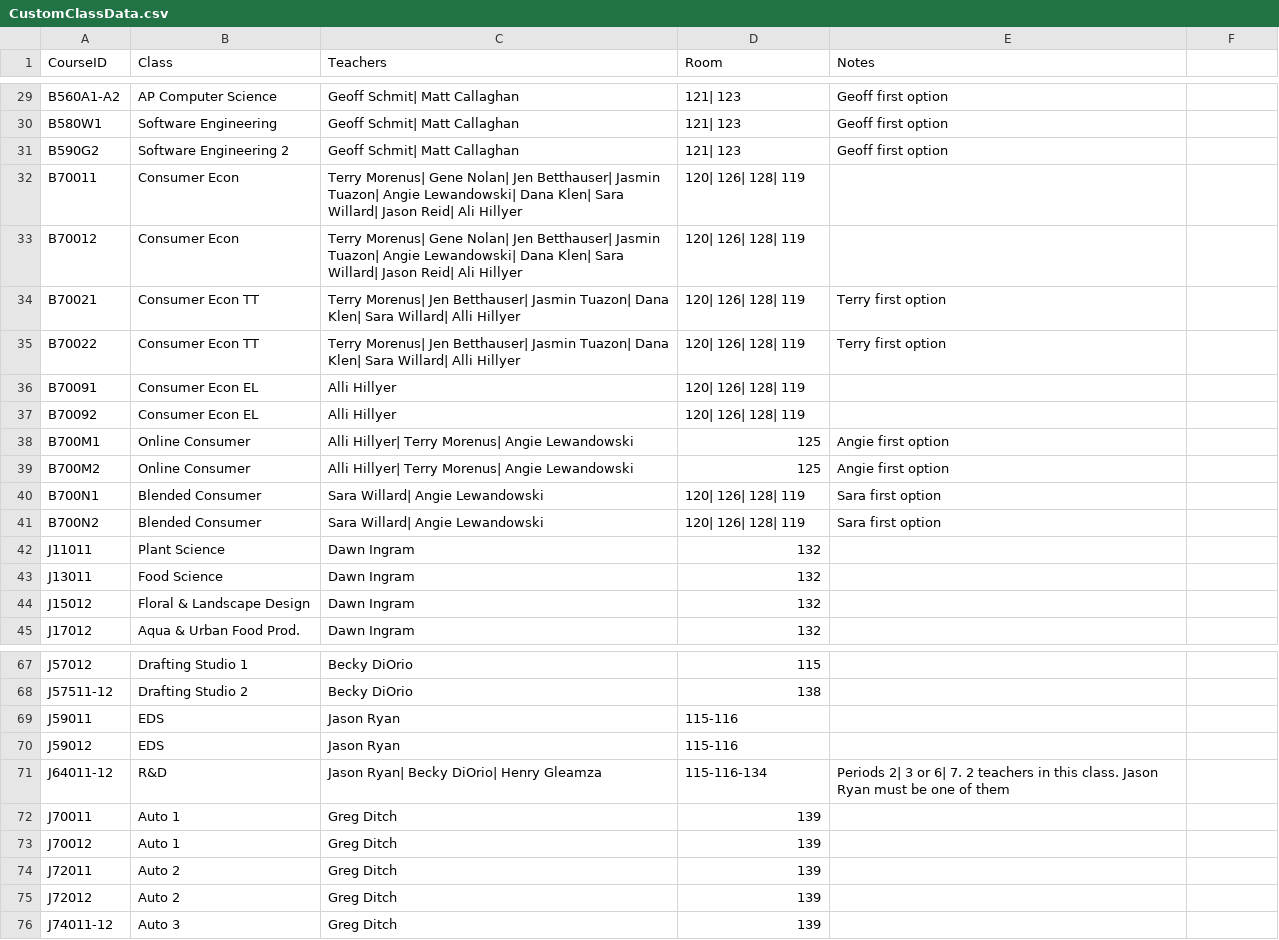
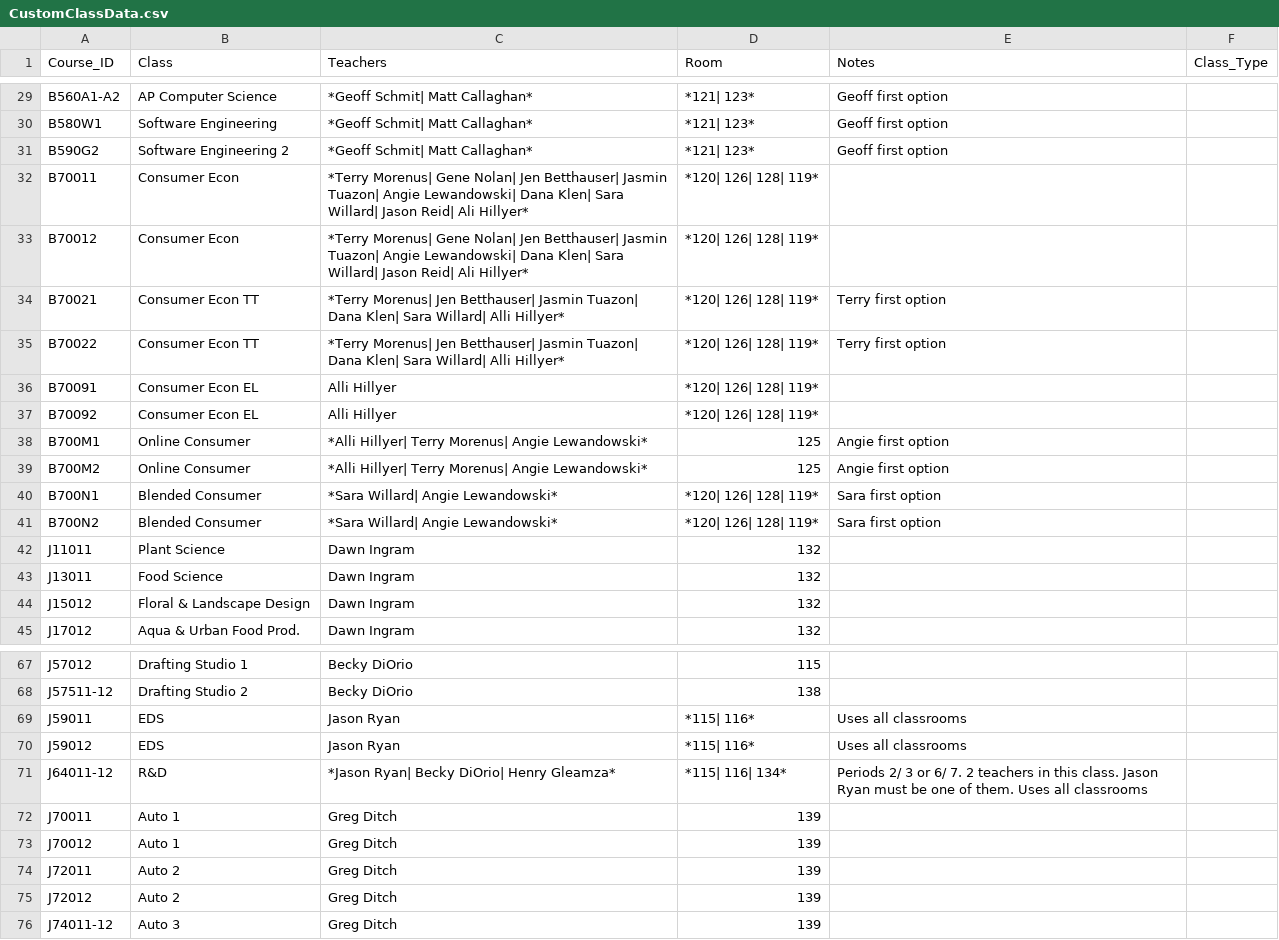
Before and after one commit to nnhsse202223/scheduling-app, a CSV file: CustomClassData.csv, drawn as a sheet; only a part is shown, gaps mark what is left out; the diff covers the shown part only; the diff names each change by its address in the sheet, - before the commit and + after, or states it on an @@ line.

```diff
--- a/CustomClassData.csv
+++ b/CustomClassData.csv
-A1: CourseID
+A1: Course_ID
-F1: (empty)
+F1: Class_Type
-C29:C31 (Teachers): Geoff Schmit| Matt Callaghan
+C29:C31 (Teachers): *Geoff Schmit| Matt Callaghan*
-D29:D31 (Room): 121| 123
+D29:D31 (Room): *121| 123*
-C32:C33 (Teachers): Terry Morenus| Gene Nolan| Jen Betthauser| Jasmin Tuazon| Angie Lewandowski| Dana Klen| Sara Willard| Jason Reid| Ali Hillyer
+C32:C33 (Teachers): *Terry Morenus| Gene Nolan| Jen Betthauser| Jasmin Tuazon| Angie Lewandowski| Dana Klen| Sara Willard| Jason Reid| Ali Hillyer*
-D32:D37 (Room): 120| 126| 128| 119
+D32:D37 (Room): *120| 126| 128| 119*
-C34:C35 (Teachers): Terry Morenus| Jen Betthauser| Jasmin Tuazon| Dana Klen| Sara Willard| Alli Hillyer
+C34:C35 (Teachers): *Terry Morenus| Jen Betthauser| Jasmin Tuazon| Dana Klen| Sara Willard| Alli Hillyer*
-C38:C39 (Teachers): Alli Hillyer| Terry Morenus| Angie Lewandowski
+C38:C39 (Teachers): *Alli Hillyer| Terry Morenus| Angie Lewandowski*
-C40:C41 (Teachers): Sara Willard| Angie Lewandowski
+C40:C41 (Teachers): *Sara Willard| Angie Lewandowski*
-D40:D41 (Room): 120| 126| 128| 119
+D40:D41 (Room): *120| 126| 128| 119*
-D69:D70 (Room): 115-116
+D69:D70 (Room): *115| 116*
-E69:E70 (Notes): (empty)
+E69:E70 (Notes): Uses all classrooms
-C71 (Teachers): Jason Ryan| Becky DiOrio| Henry Gleamza
+C71 (Teachers): *Jason Ryan| Becky DiOrio| Henry Gleamza*
-D71 (Room): 115-116-134
+D71 (Room): *115| 116| 134*
-E71 (Notes): Periods 2| 3 or 6| 7. 2 teachers in this class. Jason Ryan must be one of them
+E71 (Notes): Periods 2/ 3 or 6/ 7. 2 teachers in this class. Jason Ryan must be one of them. Uses all classrooms
```
Also changed, not shown: 61 edited cells elsewhere in this file, 1 other file.
